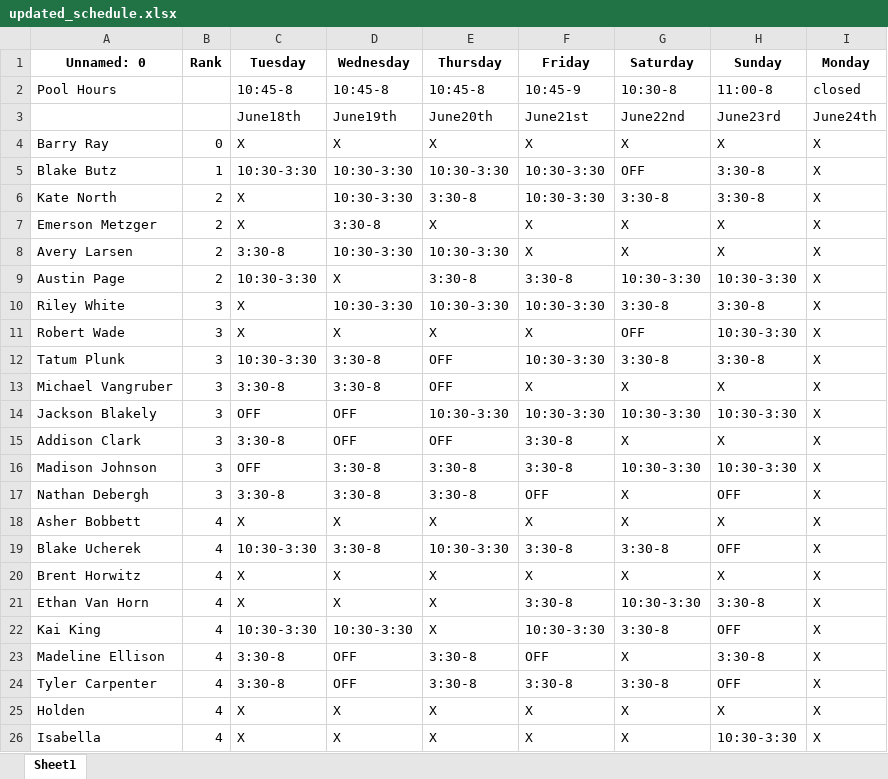
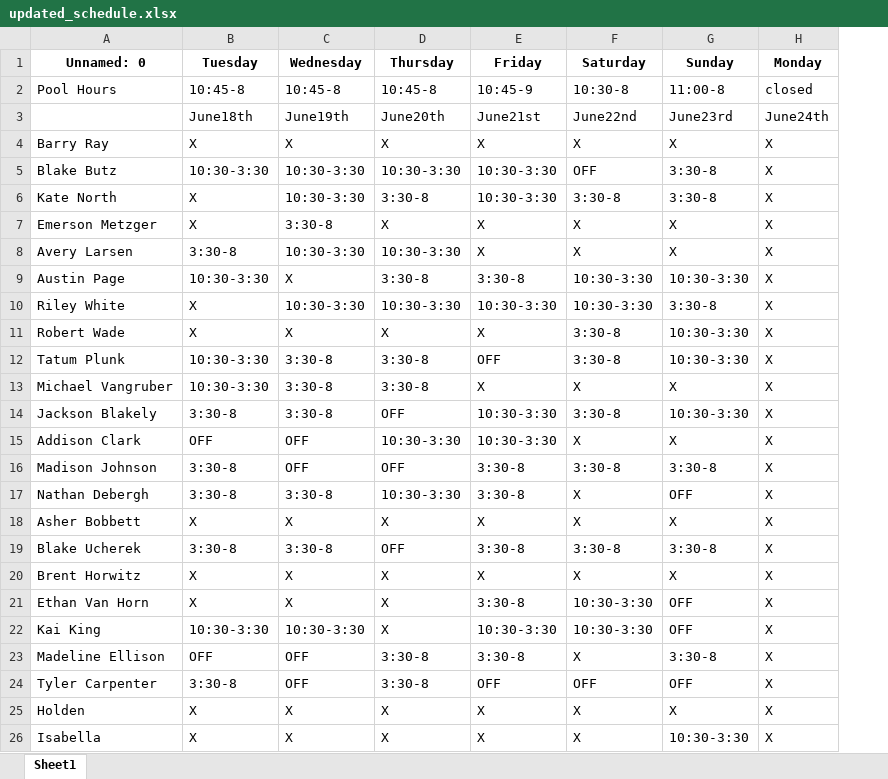
Before and after one commit to BlakeButz/GleneaglesSchedule, an Excel workbook: updated_schedule.xlsx, sheet Sheet1, drawn as a sheet; only a part is shown; values as stored, in another font and other column widths than the file's, no borders; removed rows and columns are numbered as before the commit, all else as after; the diff names each change by its address in the sheet, - before the commit and + after, or states it on an @@ line.

```diff
--- a/updated_schedule.xlsx (sheet Sheet1)
+++ b/updated_schedule.xlsx (sheet Sheet1)
-column B (Rank), rows 4-26: 0 | 1 | 2 | 2 | 2 | 2 | 3 | 3 | 3 | 3 | 3 | 3 | 3 | 3 | 4 | 4 | 4 | 4 | 4 | 4 | 4 | 4 | 4
-F10 (Saturday): 3:30-8
+F10 (Saturday): 10:30-3:30
-F11 (Saturday): OFF
+F11 (Saturday): 3:30-8
-D12:D13 (Thursday): OFF
+D12:D13 (Thursday): 3:30-8
-E12 (Friday): 10:30-3:30
+E12 (Friday): OFF
-G12 (Sunday): 3:30-8
+G12 (Sunday): 10:30-3:30
-B13 (Tuesday): 3:30-8
+B13 (Tuesday): 10:30-3:30
-B14 (Tuesday): OFF
+B14 (Tuesday): 3:30-8
-C14 (Wednesday): OFF
+C14 (Wednesday): 3:30-8
-D14 (Thursday): 10:30-3:30
+D14 (Thursday): OFF
-F14 (Saturday): 10:30-3:30
+F14 (Saturday): 3:30-8
-B15 (Tuesday): 3:30-8
+B15 (Tuesday): OFF
-D15 (Thursday): OFF
+D15 (Thursday): 10:30-3:30
-E15 (Friday): 3:30-8
+E15 (Friday): 10:30-3:30
-B16 (Tuesday): OFF
+B16 (Tuesday): 3:30-8
-C16 (Wednesday): 3:30-8
+C16 (Wednesday): OFF
-D16 (Thursday): 3:30-8
+D16 (Thursday): OFF
-F16 (Saturday): 10:30-3:30
+F16 (Saturday): 3:30-8
-G16 (Sunday): 10:30-3:30
+G16 (Sunday): 3:30-8
-D17 (Thursday): 3:30-8
+D17 (Thursday): 10:30-3:30
-E17 (Friday): OFF
+E17 (Friday): 3:30-8
-B19 (Tuesday): 10:30-3:30
+B19 (Tuesday): 3:30-8
-D19 (Thursday): 10:30-3:30
+D19 (Thursday): OFF
-G19 (Sunday): OFF
+G19 (Sunday): 3:30-8
-G21 (Sunday): 3:30-8
+G21 (Sunday): OFF
-F22 (Saturday): 3:30-8
+F22 (Saturday): 10:30-3:30
-B23 (Tuesday): 3:30-8
+B23 (Tuesday): OFF
-E23 (Friday): OFF
+E23 (Friday): 3:30-8
-E24 (Friday): 3:30-8
+E24 (Friday): OFF
-F24 (Saturday): 3:30-8
+F24 (Saturday): OFF
```
Also changed, not shown: 10 other files.
